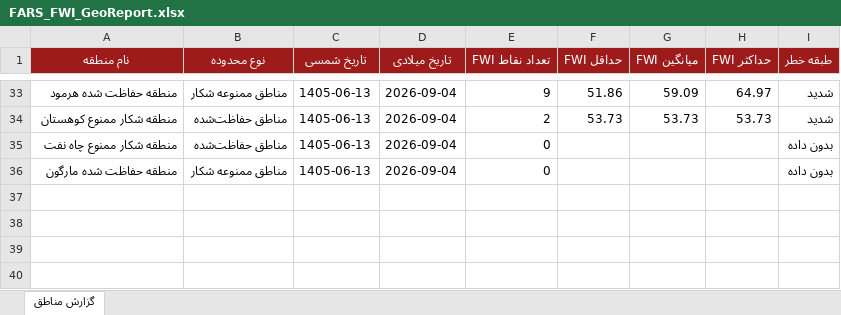
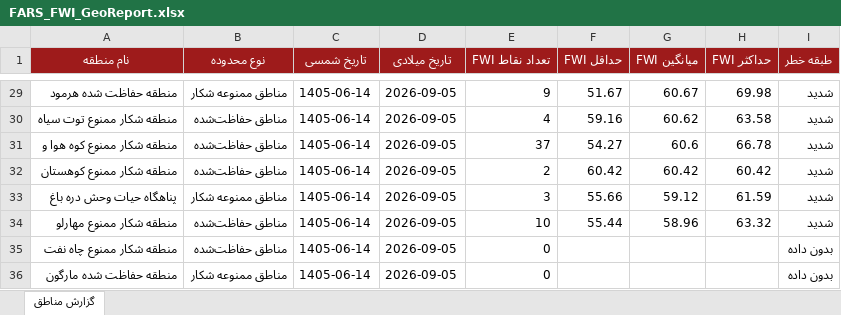
Before and after one commit to hashempoorsadegh214-prog/FARS-FWI, an Excel workbook: data/FARS_FWI_GeoReport.xlsx, sheet گزارش مناطق, drawn as a sheet; only a part is shown, gaps mark what is left out; values as stored, in another font and other column widths than the file's, no borders; conditional formats not drawn; addresses are those after the commit; the diff covers the shown part only; the diff names each change by its address in the sheet, - before the commit and + after, or states it on an @@ line.

```diff
--- a/data/FARS_FWI_GeoReport.xlsx (sheet گزارش مناطق)
+++ b/data/FARS_FWI_GeoReport.xlsx (sheet گزارش مناطق)
-C29 (تاریخ شمسی): 1405-06-13
+C29 (تاریخ شمسی): 1405-06-14
-D29 (تاریخ میلادی): 2026-09-04
+D29 (تاریخ میلادی): 2026-09-05
-F29 (حداقل FWI): 51.86
+F29 (حداقل FWI): 51.67
-G29 (میانگین FWI): 59.09
+G29 (میانگین FWI): 60.67
-H29 (حداکثر FWI): 64.97
+H29 (حداکثر FWI): 69.98
+row 30: منطقه شکار ممنوع توت سياه | مناطق حفاظت‌شده | 1405-06-14 | 2026-09-05 | 4 | 59.16 | 60.62 | 63.58 | شدید
+row 31: منطقه شکار ممنوع کوه هوا و | مناطق حفاظت‌شده | 1405-06-14 | 2026-09-05 | 37 | 54.27 | 60.6 | 66.78 | شدید
-C32 (تاریخ شمسی): 1405-06-13
+C32 (تاریخ شمسی): 1405-06-14
-D32 (تاریخ میلادی): 2026-09-04
+D32 (تاریخ میلادی): 2026-09-05
-F32 (حداقل FWI): 53.73
+F32 (حداقل FWI): 60.42
-G32 (میانگین FWI): 53.73
+G32 (میانگین FWI): 60.42
-H32 (حداکثر FWI): 53.73
+H32 (حداکثر FWI): 60.42
+row 33: پناهگاه حيات وحش دره باغ | مناطق ممنوعه شکار | 1405-06-14 | 2026-09-05 | 3 | 55.66 | 59.12 | 61.59 | شدید
+row 34: منطقه شکار ممنوع مهارلو | مناطق حفاظت‌شده | 1405-06-14 | 2026-09-05 | 10 | 55.44 | 58.96 | 63.32 | شدید
-C35:C36 (تاریخ شمسی): 1405-06-13
+C35:C36 (تاریخ شمسی): 1405-06-14
-D35:D36 (تاریخ میلادی): 2026-09-04
+D35:D36 (تاریخ میلادی): 2026-09-05
```
Also changed, not shown: 18 added rows, 22 removed rows and 48 edited cells elsewhere in this sheet, 1 other file.
